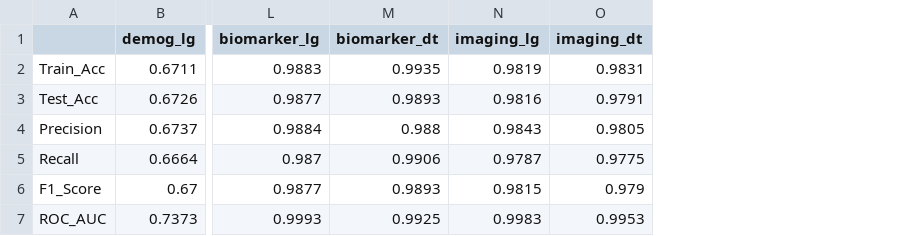
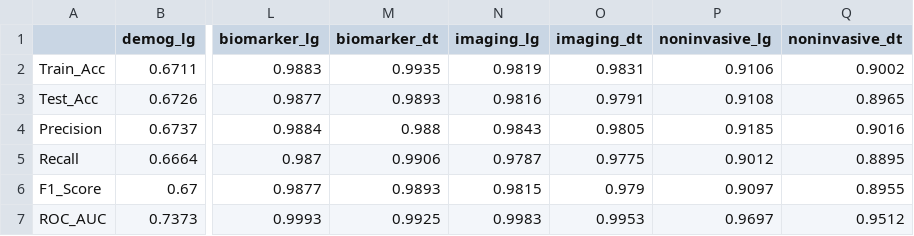
Before and after one commit to zaisid/OvarianCancer50k_ML, a CSV file: results/feature_group_metrics.csv, drawn as a sheet; only a part is shown, gaps mark what is left out; the diff names each change by its address in the sheet, - before the commit and + after, or states it on an @@ line.

Commit message:
Group non-invasive columns + modelling results

```diff
--- a/results/feature_group_metrics.csv
+++ b/results/feature_group_metrics.csv
+column P (noninvasive_lg), rows 2-7: 0.9106 | 0.9108 | 0.9185 | 0.9012 | 0.9097 | 0.9697
+column Q (noninvasive_dt), rows 2-7: 0.9002 | 0.8965 | 0.9016 | 0.8895 | 0.8955 | 0.9512
```
Also changed, not shown: 1 other file.
